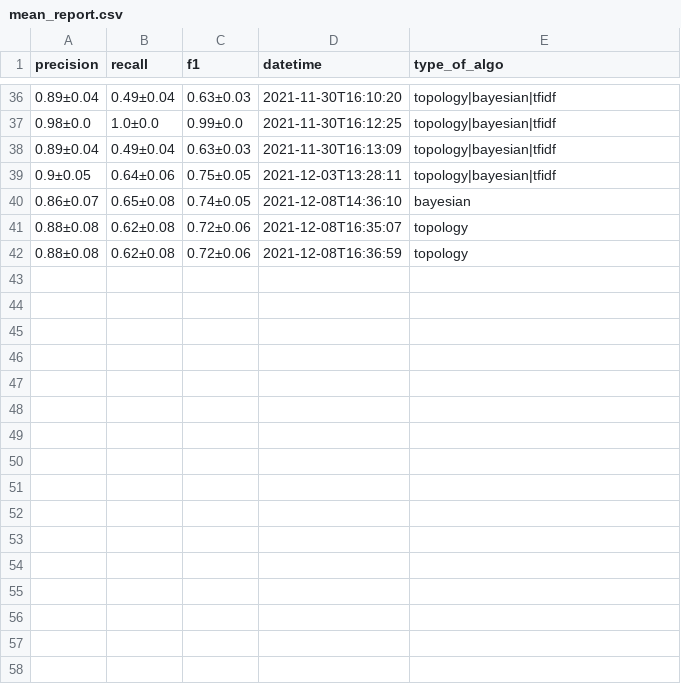
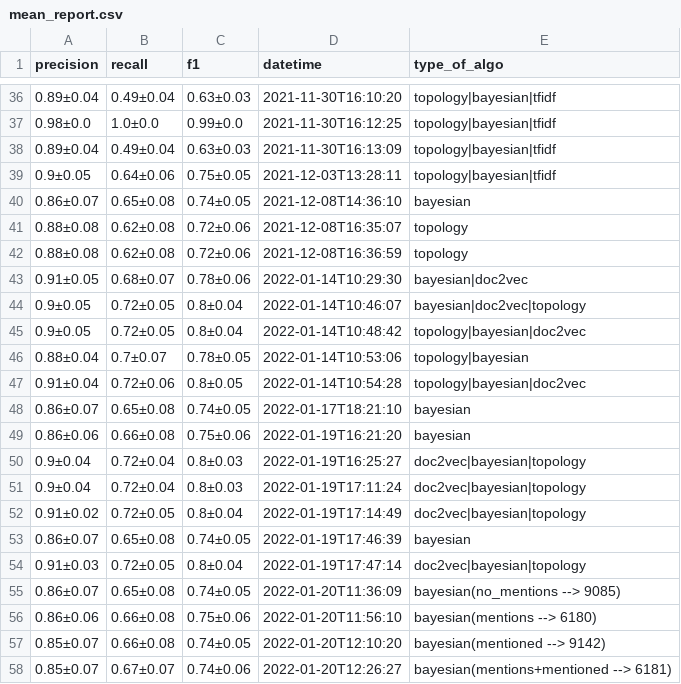
Before and after one commit to medialab/graines, a CSV file: pipeline ML/mean_report.csv, drawn as a sheet; only a part is shown, gaps mark what is left out; the diff names each change by its address in the sheet, - before the commit and + after, or states it on an @@ line.

Commit message:
mentions

```diff
--- a/pipeline ML/mean_report.csv
+++ b/pipeline ML/mean_report.csv
+row 43: 0.91±0.05 | 0.68±0.07 | 0.78±0.06 | 2022-01-14T10:29:30 | bayesian|doc2vec
+row 44: 0.9±0.05 | 0.72±0.05 | 0.8±0.04 | 2022-01-14T10:46:07 | bayesian|doc2vec|topology
+row 45: 0.9±0.05 | 0.72±0.05 | 0.8±0.04 | 2022-01-14T10:48:42 | topology|bayesian|doc2vec
+row 46: 0.88±0.04 | 0.7±0.07 | 0.78±0.05 | 2022-01-14T10:53:06 | topology|bayesian
+row 47: 0.91±0.04 | 0.72±0.06 | 0.8±0.05 | 2022-01-14T10:54:28 | topology|bayesian|doc2vec
+row 48: 0.86±0.07 | 0.65±0.08 | 0.74±0.05 | 2022-01-17T18:21:10 | bayesian
+row 49: 0.86±0.06 | 0.66±0.08 | 0.75±0.06 | 2022-01-19T16:21:20 | bayesian
+row 50: 0.9±0.04 | 0.72±0.04 | 0.8±0.03 | 2022-01-19T16:25:27 | doc2vec|bayesian|topology
+row 51: 0.9±0.04 | 0.72±0.04 | 0.8±0.03 | 2022-01-19T17:11:24 | doc2vec|bayesian|topology
+row 52: 0.91±0.02 | 0.72±0.05 | 0.8±0.04 | 2022-01-19T17:14:49 | doc2vec|bayesian|topology
+row 53: 0.86±0.07 | 0.65±0.08 | 0.74±0.05 | 2022-01-19T17:46:39 | bayesian
+row 54: 0.91±0.03 | 0.72±0.05 | 0.8±0.04 | 2022-01-19T17:47:14 | doc2vec|bayesian|topology
+row 55: 0.86±0.07 | 0.65±0.08 | 0.74±0.05 | 2022-01-20T11:36:09 | bayesian(no_mentions --> 9085)
+row 56: 0.86±0.06 | 0.66±0.08 | 0.75±0.06 | 2022-01-20T11:56:10 | bayesian(mentions --> 6180)
+row 57: 0.85±0.07 | 0.66±0.08 | 0.74±0.05 | 2022-01-20T12:10:20 | bayesian(mentioned --> 9142)
+row 58: 0.85±0.07 | 0.67±0.07 | 0.74±0.06 | 2022-01-20T12:26:27 | bayesian(mentions+mentioned --> 6181)
```
Also changed, not shown: 3 other files.
